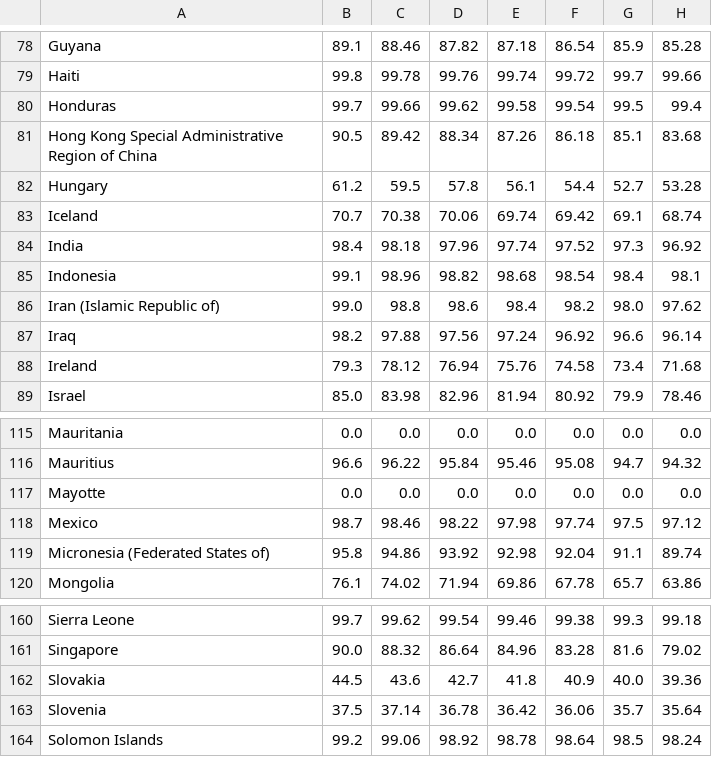
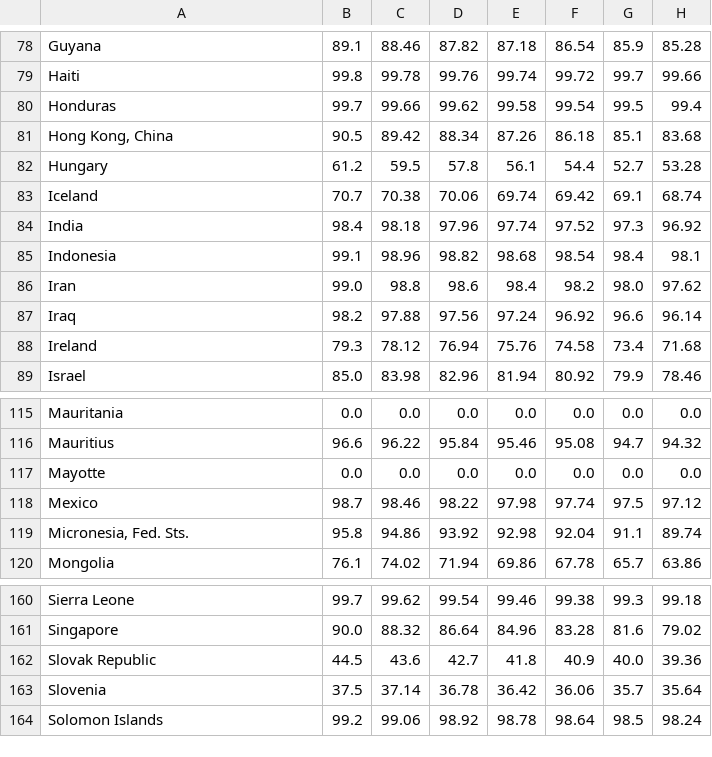
Before and after one commit to jaya-shankar/Human-Development-Prediction, a CSV file: datasets/Lower_Secondary_OL.csv, drawn as a sheet; only a part is shown, gaps mark what is left out; the diff covers the shown part only; the diff names each change by its address in the sheet, - before the commit and + after, or states it on an @@ line.

```diff
--- a/datasets/Lower_Secondary_OL.csv
+++ b/datasets/Lower_Secondary_OL.csv
-A81: Hong Kong Special Administrative Region of China
+A81: Hong Kong, China
-A86: Iran (Islamic Republic of)
+A86: Iran
-A119: Micronesia (Federated States of)
+A119: Micronesia, Fed. Sts.
-A162: Slovakia
+A162: Slovak Republic
```
Also changed, not shown: 23 edited cells elsewhere in this file, datasets/Primary_OL.csv, datasets/converted_pop.csv, 1 other file.
